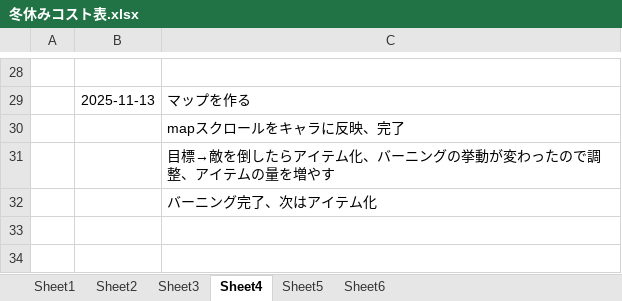
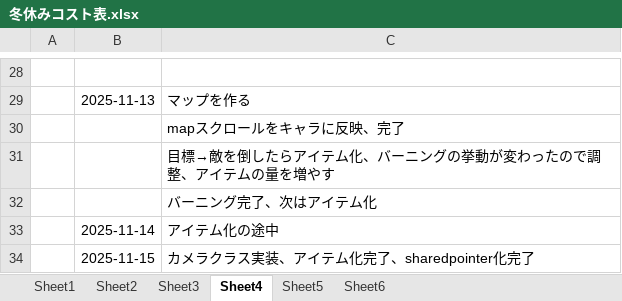
Before and after one commit to hir4rin/2025_winter, an Excel workbook: 冬休みコスト表.xlsx, sheet Sheet4, drawn as a sheet; only a part is shown, gaps mark what is left out; values as stored, in another font and other column widths than the file's, no borders; the diff names each change by its address in the sheet, - before the commit and + after, or states it on an @@ line.

```diff
--- a/冬休みコスト表.xlsx (sheet Sheet4)
+++ b/冬休みコスト表.xlsx (sheet Sheet4)
+row 33:  | 2025-11-14 | アイテム化の途中
+row 34:  | 2025-11-15 | カメラクラス実装、アイテム化完了、sharedpointer化完了
```
Also changed, not shown: 23 other files.
